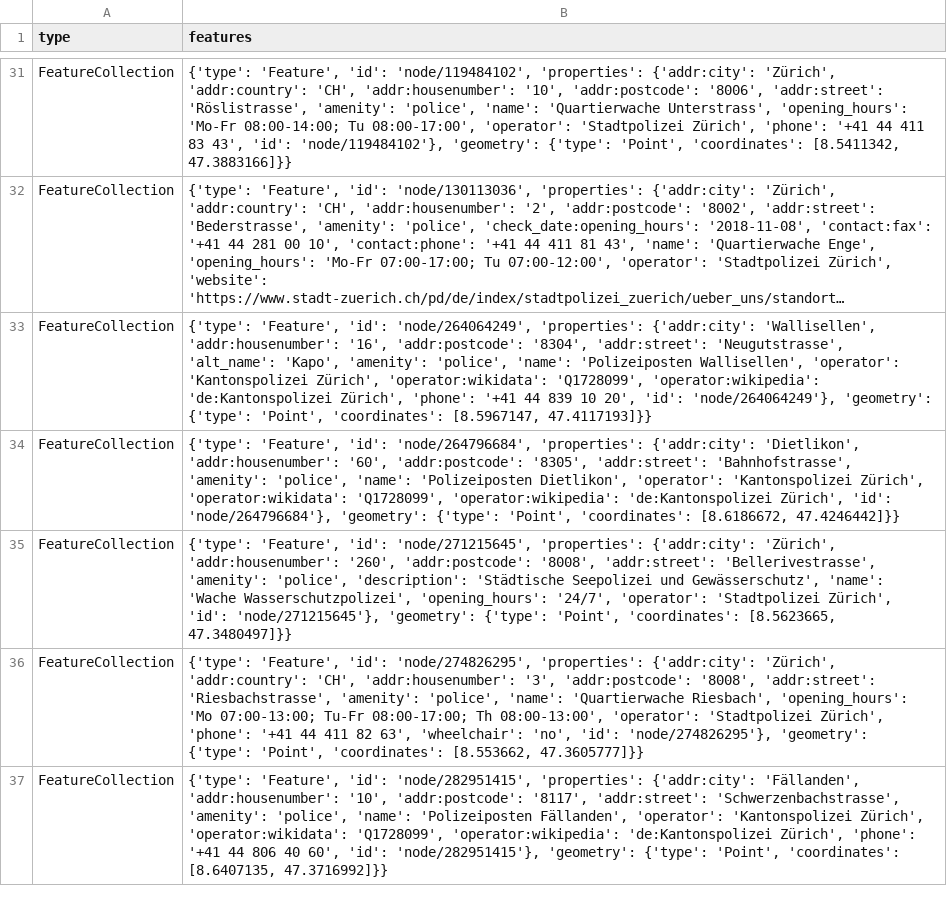
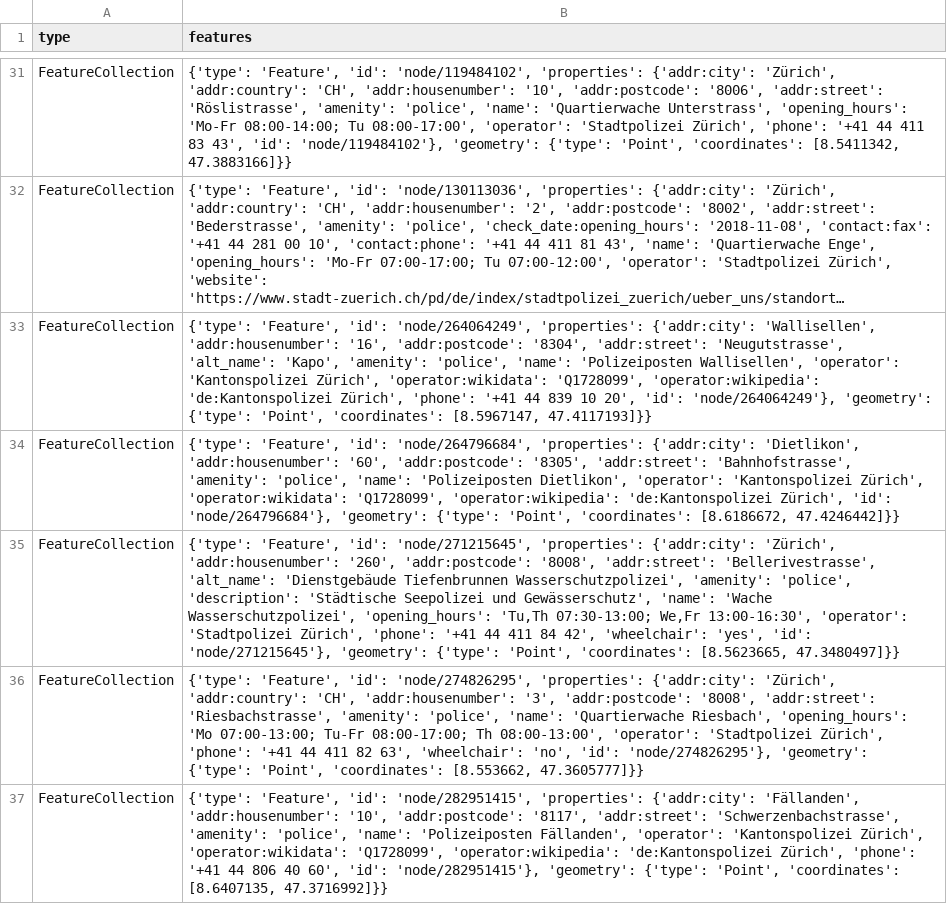
Before and after one commit to chnuessli/elz-data, a CSV file: data/csv/police_station/police_station_dispo_srz.csv, drawn as a sheet; only a part is shown, gaps mark what is left out; long unchanged cells end in …; the diff names each change by its address in the sheet, - before the commit and + after, or states it on an @@ line.

```diff
--- a/data/csv/police_station/police_station_dispo_srz.csv
+++ b/data/csv/police_station/police_station_dispo_srz.csv
-B35 (features): …'addr:street': 'Bellerivestrasse', 'amenity': 'police', 'description': 'Städtische Seepolizei und Gewässerschutz', 'name': 'Wache Wasserschutzpolizei', 'opening_hours': '24/7', 'operator': 'Stadtpolizei Zürich', 'id': 'node/271215645'},…
+B35 (features): …'addr:street': 'Bellerivestrasse', 'alt_name': 'Dienstgebäude Tiefenbrunnen Wasserschutzpolizei', 'amenity': 'police', 'description': 'Städtische Seepolizei und Gewässerschutz', 'name': 'Wache Wasserschutzpolizei', 'opening_hours': 'Tu,Th 07:30-13:00; We,Fr 13:00-16:30', 'operator': 'Stadtpolizei Zürich', 'phone': '+41 44 411 84 42', 'wheelchair': 'yes', 'id': 'node/271215645'},…
```
Also changed, not shown: data/csv/access/gates/gates_dispo_srz.csv, data/csv/access/gates/gates_kt_zh.csv, 6 other files.
